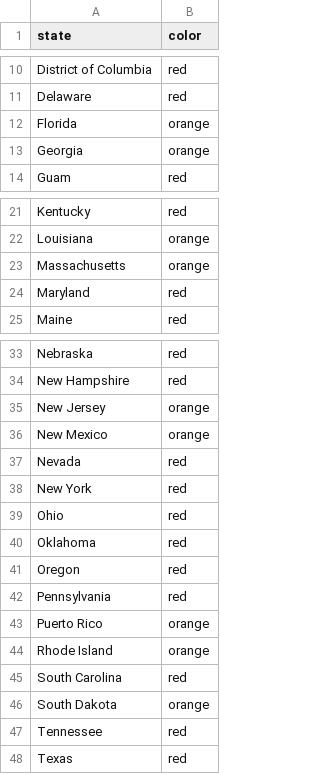
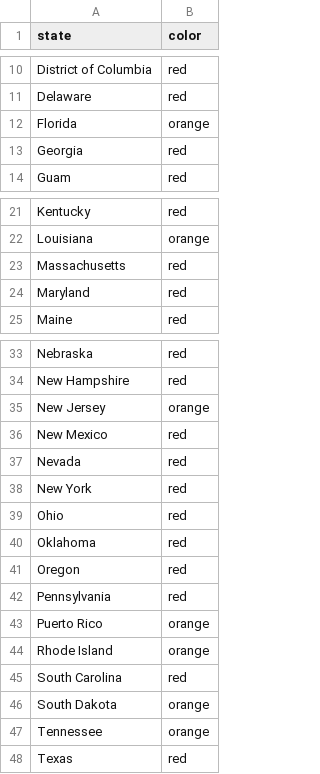
Before and after one commit to necsi/us_individual_plots, a CSV file: USStateColors.csv, drawn as a sheet; only a part is shown, gaps mark what is left out.

```diff
--- a/USStateColors.csv
+++ b/USStateColors.csv
@@ -12,3 +12,3 @@ Delaware,red
 Florida,orange
-Georgia,orange
+Georgia,red
 Guam,red
@@ -22,3 +22,3 @@ Kentucky,red
 Louisiana,orange
-Massachusetts,orange
+Massachusetts,red
 Maryland,red
@@ -35,3 +35,3 @@ New Hampshire,red
 New Jersey,orange
-New Mexico,orange
+New Mexico,red
 Nevada,red
@@ -46,3 +46,3 @@ South Carolina,red
 South Dakota,orange
-Tennessee,red
+Tennessee,orange
 Texas,red
```
Also changed, not shown: 2 other files.
